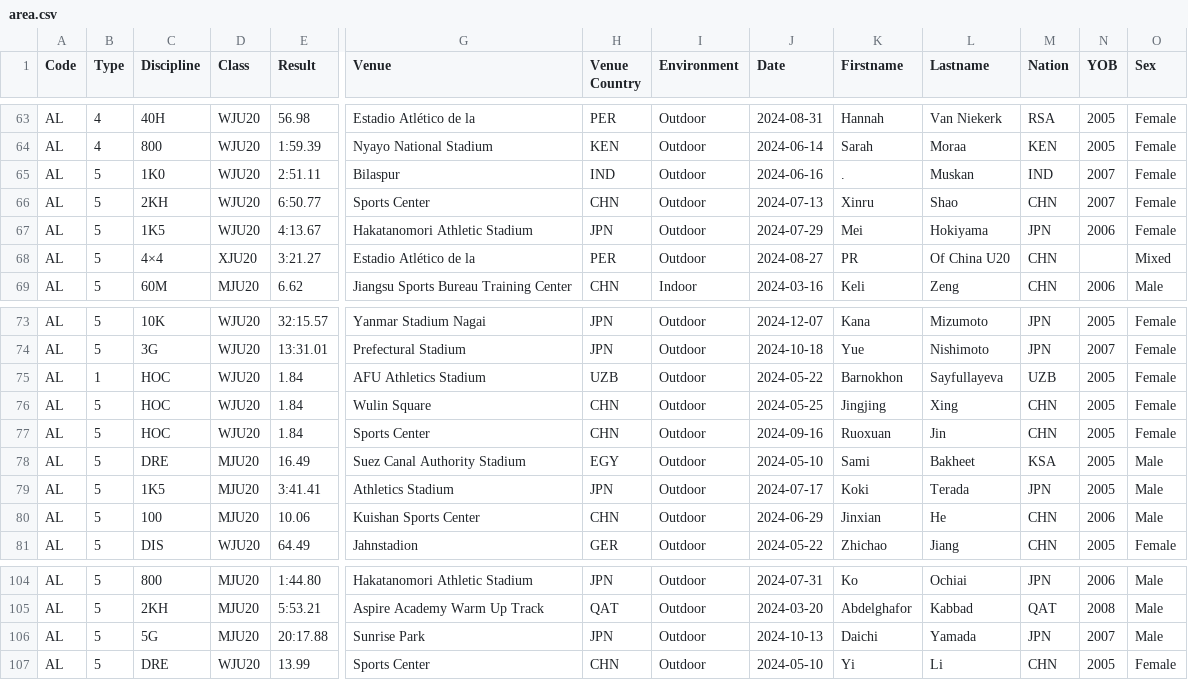
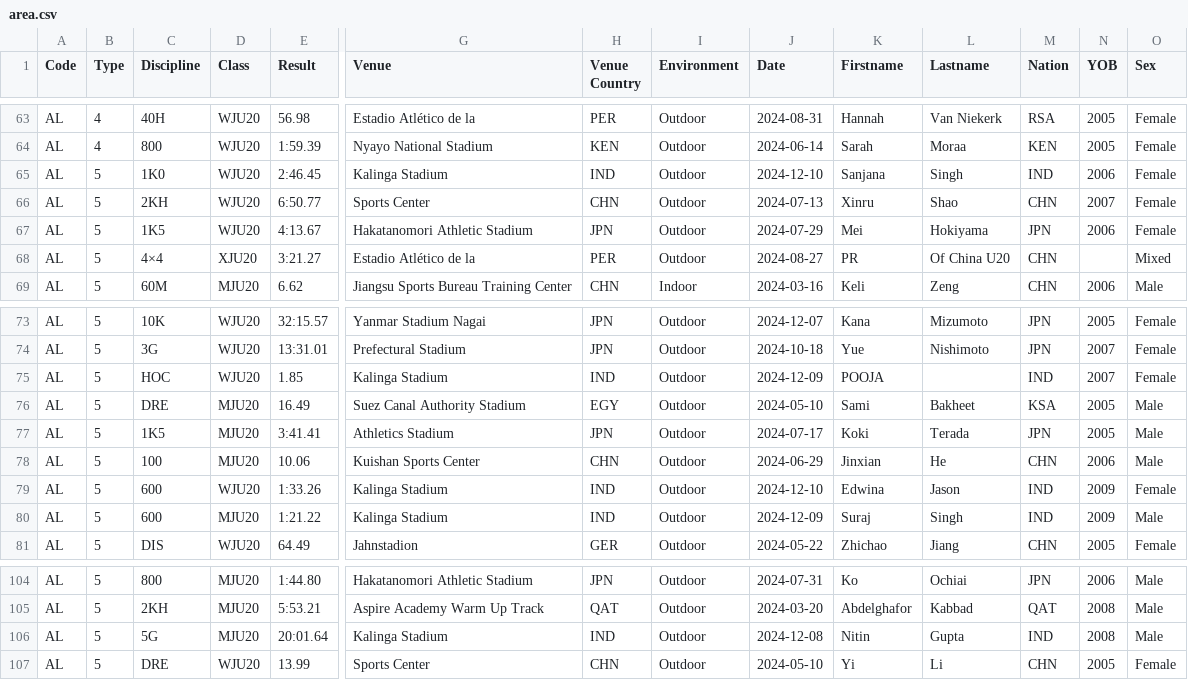
Before and after one commit to nimarion/records, a CSV file: leads/u20/area.csv, drawn as a sheet; only a part is shown, gaps mark what is left out; removed rows and columns are numbered as before the commit, all else as after; rows hold the shown columns only; the diff names each change by its address in the sheet, - before the commit and + after, or states it on an @@ line.

```diff
--- a/leads/u20/area.csv
+++ b/leads/u20/area.csv
-E65 (Result): 2:51.11
+E65 (Result): 2:46.45
-G65 (Venue): Bilaspur
+G65 (Venue): Kalinga Stadium
-J65 (Date): 2024-06-16
+J65 (Date): 2024-12-10
-K65 (Firstname): .
+K65 (Firstname): Sanjana
-L65 (Lastname): Muskan
+L65 (Lastname): Singh
-N65 (YOB): 2007
+N65 (YOB): 2006
-row 75: AL | 1 | HOC | WJU20 | 1.84 | AFU Athletics Stadium | UZB | Outdoor | 2024-05-22 | Barnokhon | Sayfullayeva | UZB | 2005 | Female
-E75 (Result): 1.84
+E75 (Result): 1.85
-G75 (Venue): Wulin Square
+G75 (Venue): Kalinga Stadium
-H75 (Venue Country): CHN
+H75 (Venue Country): IND
-J75 (Date): 2024-05-25
+J75 (Date): 2024-12-09
-K75 (Firstname): Jingjing
+K75 (Firstname): POOJA
-L75 (Lastname): Xing
+L75 (Lastname): (empty)
-M75 (Nation): CHN
+M75 (Nation): IND
-N75 (YOB): 2005
+N75 (YOB): 2007
-row 77: AL | 5 | HOC | WJU20 | 1.84 | Sports Center | CHN | Outdoor | 2024-09-16 | Ruoxuan | Jin | CHN | 2005 | Female
+row 79: AL | 5 | 600 | WJU20 | 1:33.26 | Kalinga Stadium | IND | Outdoor | 2024-12-10 | Edwina | Jason | IND | 2009 | Female
+row 80: AL | 5 | 600 | MJU20 | 1:21.22 | Kalinga Stadium | IND | Outdoor | 2024-12-09 | Suraj | Singh | IND | 2009 | Male
-E106 (Result): 20:17.88
+E106 (Result): 20:01.64
-G106 (Venue): Sunrise Park
+G106 (Venue): Kalinga Stadium
-H106 (Venue Country): JPN
+H106 (Venue Country): IND
-J106 (Date): 2024-10-13
+J106 (Date): 2024-12-08
-K106 (Firstname): Daichi
+K106 (Firstname): Nitin
-L106 (Lastname): Yamada
+L106 (Lastname): Gupta
-M106 (Nation): JPN
+M106 (Nation): IND
-N106 (YOB): 2007
+N106 (YOB): 2008
```
Also changed, not shown: leads/senior/area.csv.
